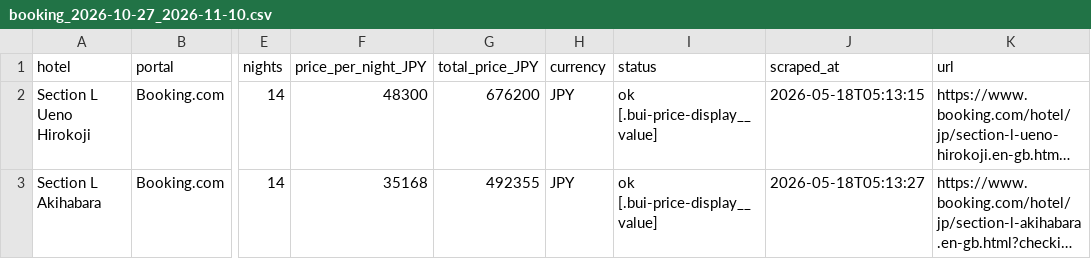
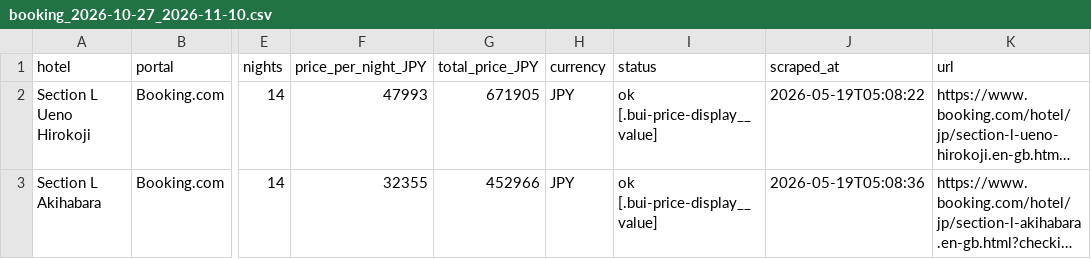
Before and after one commit to kat479/hotelprice, a CSV file: data/booking_2026-10-27_2026-11-10.csv, drawn as a sheet; only a part is shown, gaps mark what is left out; long unchanged cells end in …; the diff names each change by its address in the sheet, - before the commit and + after, or states it on an @@ line.

```diff
--- a/data/booking_2026-10-27_2026-11-10.csv
+++ b/data/booking_2026-10-27_2026-11-10.csv
-F2 (price_per_night_JPY): 48300
+F2 (price_per_night_JPY): 47993
-G2 (total_price_JPY): 676200
+G2 (total_price_JPY): 671905
-J2 (scraped_at): 2026-05-18T05:13:15
+J2 (scraped_at): 2026-05-19T05:08:22
-F3 (price_per_night_JPY): 35168
+F3 (price_per_night_JPY): 32355
-G3 (total_price_JPY): 492355
+G3 (total_price_JPY): 452966
-J3 (scraped_at): 2026-05-18T05:13:27
+J3 (scraped_at): 2026-05-19T05:08:36
```
Also changed, not shown: data/agoda_2026-10-27_2026-11-10.csv, data/all_prices.csv, 1 other file.
